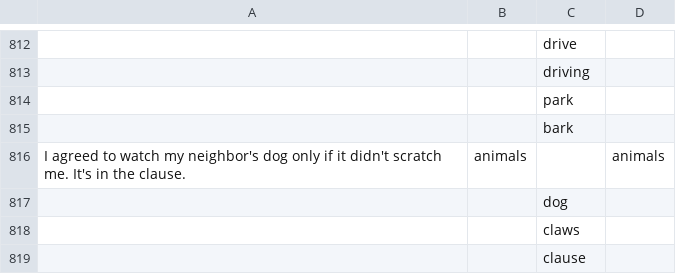
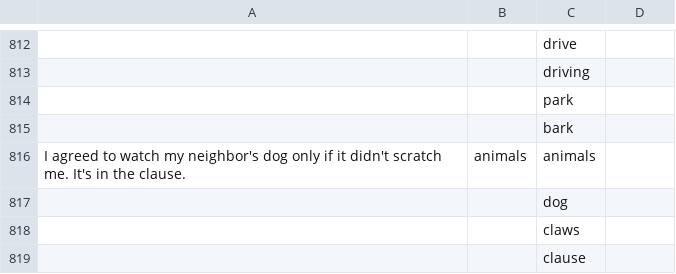
Before and after one commit to anevmerj/punGent, a CSV file: PunGen.csv, drawn as a sheet; only a part is shown, gaps mark what is left out; the diff names each change by its address in the sheet, - before the commit and + after, or states it on an @@ line.

Commit message:
Update PunGen.csv

```diff
--- a/PunGen.csv
+++ b/PunGen.csv
-C816: (empty)
+C816: animals
-D816: animals
+D816: (empty)
```
